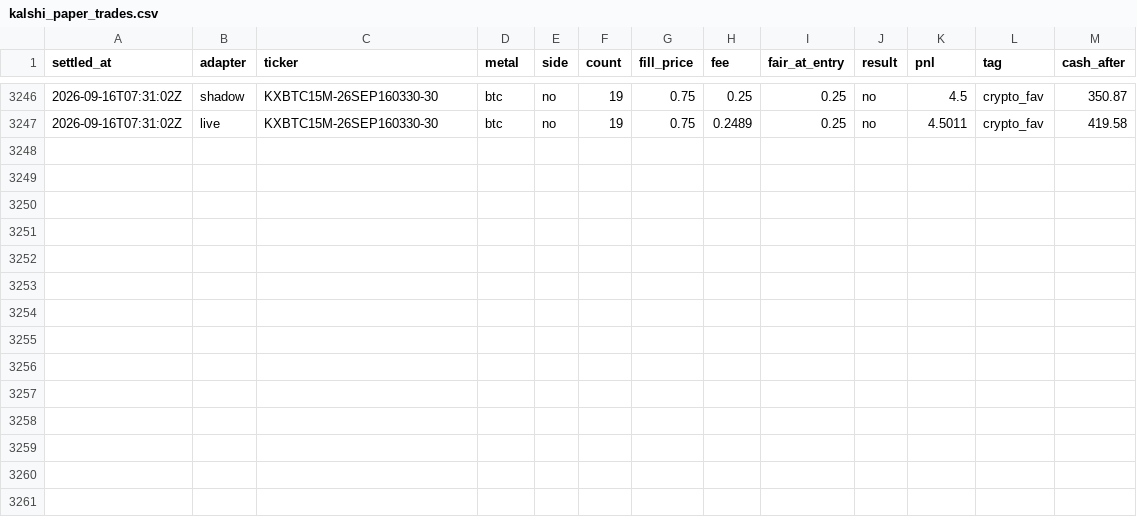
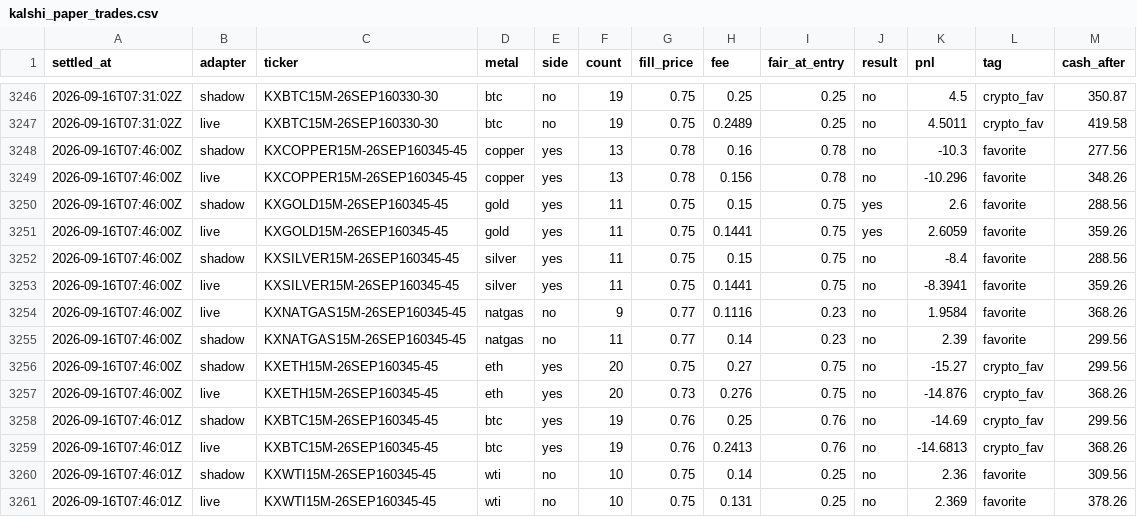
Before and after one commit to vinilpolepalli/quantfirm, a CSV file: state/kalshi_paper_trades.csv, drawn as a sheet; only a part is shown, gaps mark what is left out.

```diff
--- a/state/kalshi_paper_trades.csv
+++ b/state/kalshi_paper_trades.csv
@@ -3247 +3247,15 @@ settled_at,adapter,ticker,metal,side,count,fill_price,fee,fair_at_entry,result,p
 2026-09-16T07:31:02Z,live,KXBTC15M-26SEP160330-30,btc,no,19,0.75,0.2489,0.25,no,4.5011,crypto_fav,419.58
+2026-09-16T07:46:00Z,shadow,KXCOPPER15M-26SEP160345-45,copper,yes,13,0.78,0.16,0.78,no,-10.3,favorite,277.56
+2026-09-16T07:46:00Z,live,KXCOPPER15M-26SEP160345-45,copper,yes,13,0.78,0.156,0.78,no,-10.296,favorite,348.26
+2026-09-16T07:46:00Z,shadow,KXGOLD15M-26SEP160345-45,gold,yes,11,0.75,0.15,0.75,yes,2.6,favorite,288.56
+2026-09-16T07:46:00Z,live,KXGOLD15M-26SEP160345-45,gold,yes,11,0.75,0.1441,0.75,yes,2.6059,favorite,359.26
+2026-09-16T07:46:00Z,shadow,KXSILVER15M-26SEP160345-45,silver,yes,11,0.75,0.15,0.75,no,-8.4,favorite,288.56
+2026-09-16T07:46:00Z,live,KXSILVER15M-26SEP160345-45,silver,yes,11,0.75,0.1441,0.75,no,-8.3941,favorite,359.26
+2026-09-16T07:46:00Z,live,KXNATGAS15M-26SEP160345-45,natgas,no,9,0.77,0.1116,0.23,no,1.9584,favorite,368.26
+2026-09-16T07:46:00Z,shadow,KXNATGAS15M-26SEP160345-45,natgas,no,11,0.77,0.14,0.23,no,2.39,favorite,299.56
+2026-09-16T07:46:00Z,shadow,KXETH15M-26SEP160345-45,eth,yes,20,0.75,0.27,0.75,no,-15.27,crypto_fav,299.56
+2026-09-16T07:46:00Z,live,KXETH15M-26SEP160345-45,eth,yes,20,0.73,0.276,0.75,no,-14.876,crypto_fav,368.26
+2026-09-16T07:46:01Z,shadow,KXBTC15M-26SEP160345-45,btc,yes,19,0.76,0.25,0.76,no,-14.69,crypto_fav,299.56
+2026-09-16T07:46:01Z,live,KXBTC15M-26SEP160345-45,btc,yes,19,0.76,0.2413,0.76,no,-14.6813,crypto_fav,368.26
+2026-09-16T07:46:01Z,shadow,KXWTI15M-26SEP160345-45,wti,no,10,0.75,0.14,0.25,no,2.36,favorite,309.56
+2026-09-16T07:46:01Z,live,KXWTI15M-26SEP160345-45,wti,no,10,0.75,0.131,0.25,no,2.369,favorite,378.26
```
Also changed, not shown: 3 other files.
